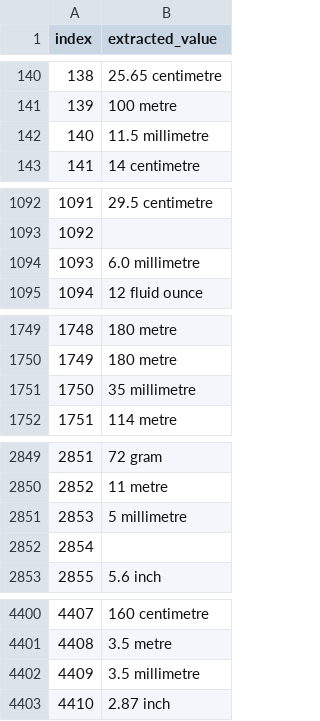
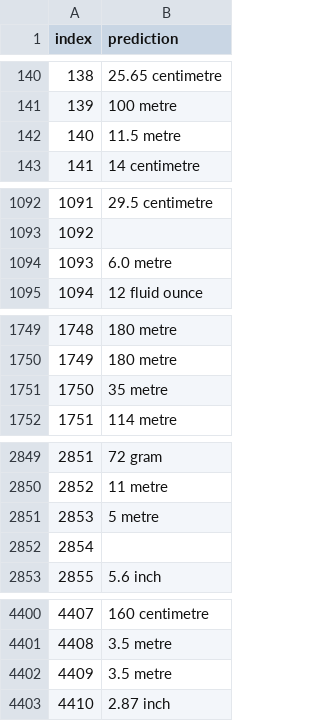
Before and after one commit to paakhim10/g2ap-ml-challenge, a CSV file: helper/split/output/outputstest1.csv, drawn as a sheet; only a part is shown, gaps mark what is left out; the diff covers the shown part only.

```diff
--- a/helper/split/output/outputstest1.csv
+++ b/helper/split/output/outputstest1.csv
@@ -1 +1 @@
-index,extracted_value
+index,prediction
@@ -141,3 +141,3 @@ index,extracted_value
 139,100 metre
-140,11.5 millimetre
+140,11.5 metre
 141,14 centimetre
@@ -1093,3 +1093,3 @@ index,extracted_value
 1092,
-1093,6.0 millimetre
+1093,6.0 metre
 1094,12 fluid ounce
@@ -1750,3 +1750,3 @@ index,extracted_value
 1749,180 metre
-1750,35 millimetre
+1750,35 metre
 1751,114 metre
@@ -2850,3 +2850,3 @@ index,extracted_value
 2852,11 metre
-2853,5 millimetre
+2853,5 metre
 2854,
@@ -4401,3 +4401,3 @@ index,extracted_value
 4408,3.5 metre
-4409,3.5 millimetre
+4409,3.5 metre
 4410,2.87 inch
```
Also changed, not shown: 1 edited cell elsewhere in this file, 39 other files.
